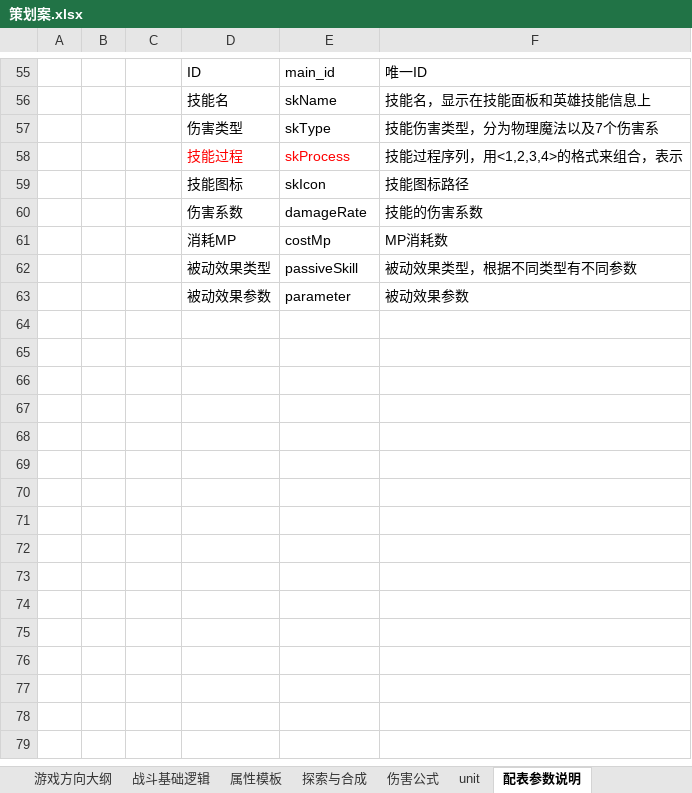
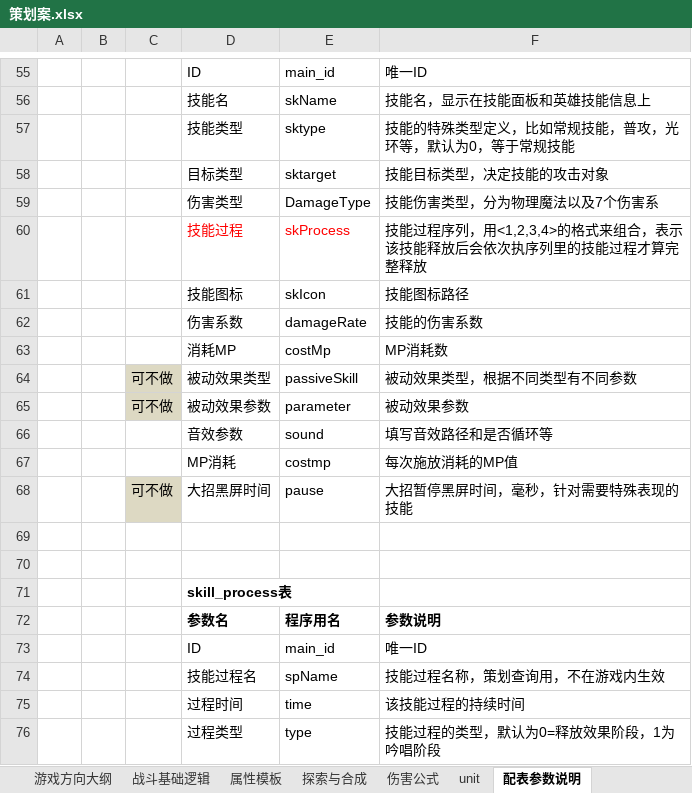
Before and after one commit to xiaoqiupsc/111, an Excel workbook: 策划案.xlsx, sheet 配表参数说明, drawn as a sheet; only a part is shown, gaps mark what is left out; values as stored, in another font and other column widths than the file's, no borders; addresses are those after the commit; the diff covers the shown part only; the diff names each change by its address in the sheet, - before the commit and + after, or states it on an @@ line.

```diff
--- a/策划案.xlsx (sheet 配表参数说明)
+++ b/策划案.xlsx (sheet 配表参数说明)
+row 57:  |  |  | 技能类型 | sktype | 技能的特殊类型定义，比如常规技能，普攻，光环等，默认为0，等于常规技能
+row 58:  |  |  | 目标类型 | sktarget | 技能目标类型，决定技能的攻击对象
-E59: skType
+E59: DamageType
-F60: 技能过程序列，用<1,2,3,4>的格式来组合，表示
+F60: 技能过程序列，用<1,2,3,4>的格式来组合，表示该技能释放后会依次执序列里的技能过程才算完整释放
-C64:C65: (empty)
+C64:C65: 可不做
-C64:C65 fill: none
+C64:C65 fill: #DDD9C3
+row 66:  |  |  | 音效参数 | sound | 填写音效路径和是否循环等
+row 67:  |  |  | MP消耗 | costmp | 每次施放消耗的MP值
+row 68:  |  | 可不做 | 大招黑屏时间 | pause | 大招暂停黑屏时间，毫秒，针对需要特殊表现的技能
+row 69: (empty)
+row 70: (empty)
+row 71:  |  |  | skill_process表
+row 72:  |  |  | 参数名 | 程序用名 | 参数说明
+row 73:  |  |  | ID | main_id | 唯一ID
+row 74:  |  |  | 技能过程名 | spName | 技能过程名称，策划查询用，不在游戏内生效
+row 75:  |  |  | 过程时间 | time | 该技能过程的持续时间
+row 76:  |  |  | 过程类型 | type | 技能过程的类型，默认为0=释放效果阶段，1为吟唱阶段
```
Also changed, not shown: 39 added rows, 1 edited cell and cell formats elsewhere in this sheet, sheet 战斗基础逻辑, sheet 属性模板, sheet unit, sheet 伤害公式, formulas that keep their value.
